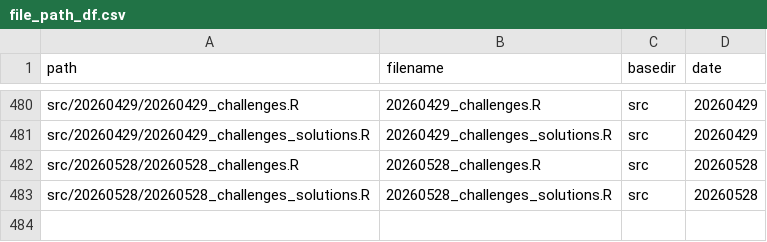
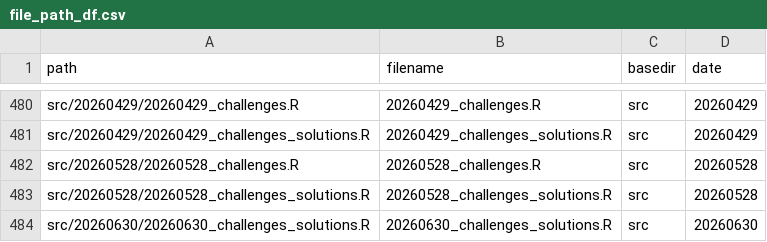
Before and after one commit to inbo/coding-club, a CSV file: file_paths/file_path_df.csv, drawn as a sheet; only a part is shown, gaps mark what is left out.

Commit message:
Upload solutions 20260630

```diff
--- a/file_paths/file_path_df.csv
+++ b/file_paths/file_path_df.csv
@@ -483 +483,2 @@ src/20260528/20260528_challenges.R,20260528_challenges.R,src,20260528
 src/20260528/20260528_challenges_solutions.R,20260528_challenges_solutions.R,src,20260528
+src/20260630/20260630_challenges_solutions.R,20260630_challenges_solutions.R,src,20260630
```
Also changed, not shown: 2 other files.
